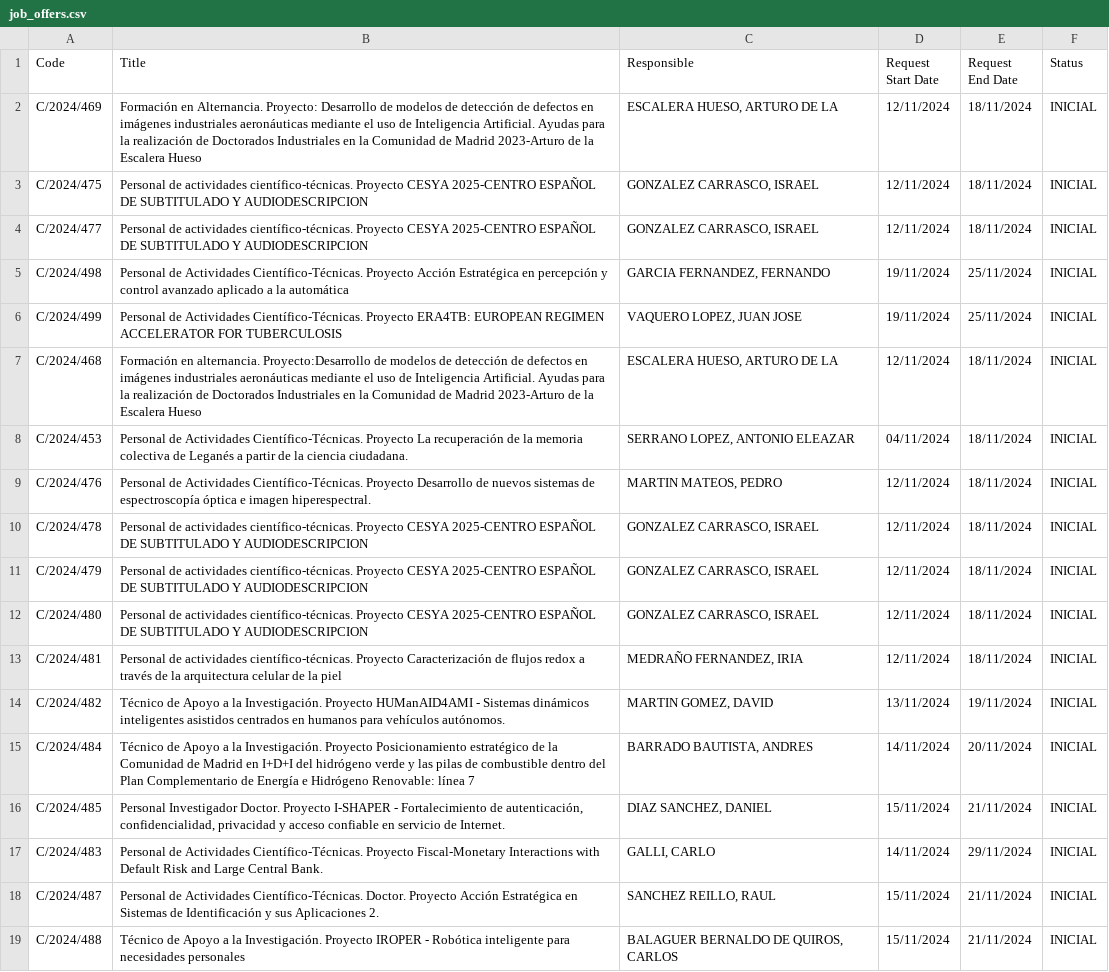
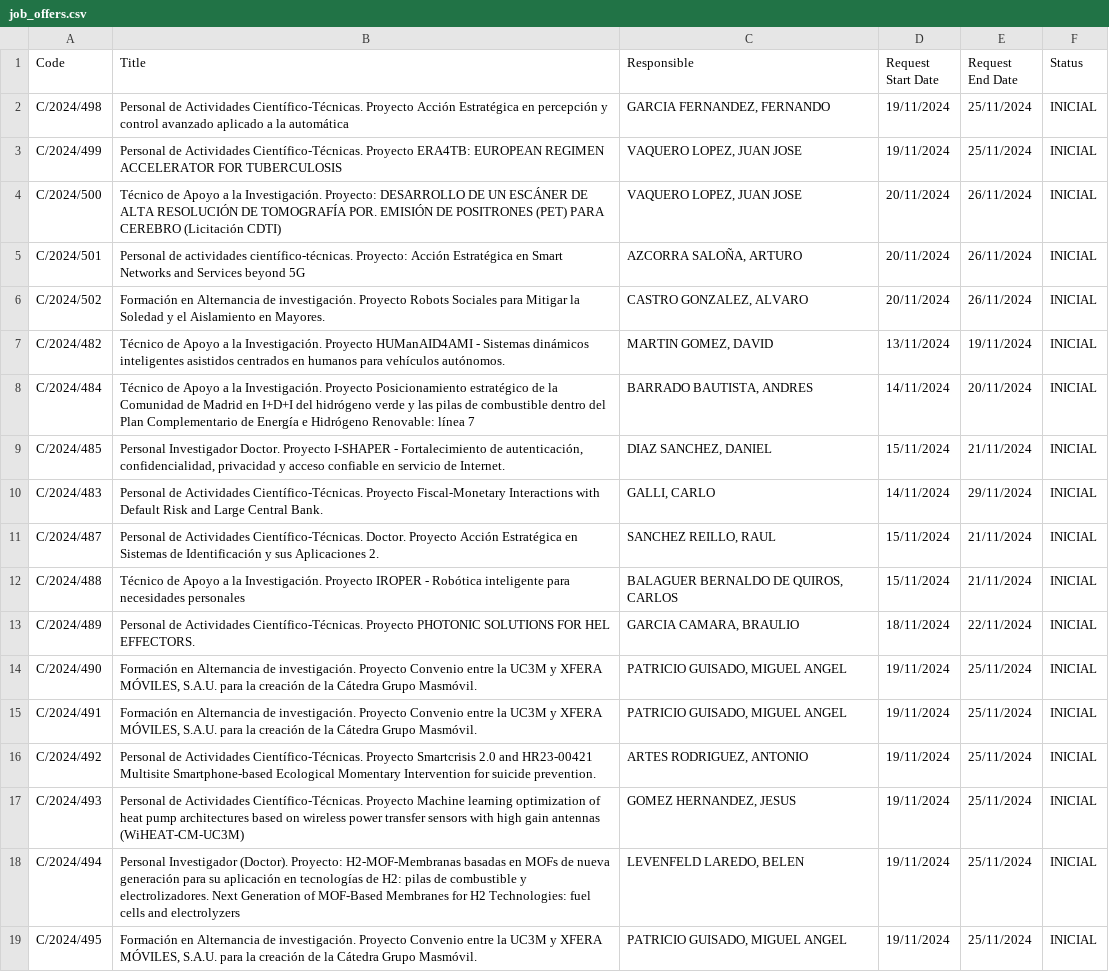
Before and after one commit to oscgf/atenea-scraper, a CSV file: job_offers.csv, drawn as a sheet; only a part is shown; the shorter side is filled out with more unchanged rows.

```diff
--- a/job_offers.csv
+++ b/job_offers.csv
@@ -1,14 +1,7 @@
 Code,Title,Responsible,Request Start Date,Request End Date,Status
-C/2024/469,Formación en Alternancia. Proyecto: Desarrollo de modelos de detección de defectos en imágenes industriales aeronáuticas mediante el uso de Inteligencia Artificial. Ayudas para la realización de Doctorados Industriales en la Comunidad de Madrid 2023-Arturo de la Escalera Hueso,"ESCALERA HUESO, ARTURO DE LA",12/11/2024,18/11/2024,INICIAL
-C/2024/475,Personal de actividades científico-técnicas. Proyecto CESYA 2025-CENTRO ESPAÑOL DE SUBTITULADO Y AUDIODESCRIPCION,"GONZALEZ CARRASCO, ISRAEL",12/11/2024,18/11/2024,INICIAL
-C/2024/477,Personal de actividades científico-técnicas. Proyecto CESYA 2025-CENTRO ESPAÑOL DE SUBTITULADO Y AUDIODESCRIPCION,"GONZALEZ CARRASCO, ISRAEL",12/11/2024,18/11/2024,INICIAL
 C/2024/498,Personal de Actividades Científico-Técnicas. Proyecto Acción Estratégica en percepción y control avanzado aplicado a la automática,"GARCIA FERNANDEZ, FERNANDO",19/11/2024,25/11/2024,INICIAL
 C/2024/499,Personal de Actividades Científico-Técnicas. Proyecto ERA4TB: EUROPEAN REGIMEN ACCELERATOR FOR TUBERCULOSIS,"VAQUERO LOPEZ, JUAN JOSE",19/11/2024,25/11/2024,INICIAL
-C/2024/468,Formación en alternancia. Proyecto:Desarrollo de modelos de detección de defectos en imágenes industriales aeronáuticas mediante el uso de Inteligencia Artificial. Ayudas para la realización de Doctorados Industriales en la Comunidad de Madrid 2023-Arturo de la Escalera Hueso,"ESCALERA HUESO, ARTURO DE LA",12/11/2024,18/11/2024,INICIAL
-C/2024/453,Personal de Actividades Científico-Técnicas. Proyecto La recuperación de la memoria colectiva de Leganés a partir de la ciencia ciudadana.,"SERRANO LOPEZ, ANTONIO ELEAZAR",04/11/2024,18/11/2024,INICIAL
-C/2024/476,Personal de Actividades Científico-Técnicas. Proyecto Desarrollo de nuevos sistemas de espectroscopía óptica e imagen hiperespectral.,"MARTIN MATEOS, PEDRO",12/11/2024,18/11/2024,INICIAL
-C/2024/478,Personal de actividades científico-técnicas. Proyecto CESYA 2025-CENTRO ESPAÑOL DE SUBTITULADO Y AUDIODESCRIPCION,"GONZALEZ CARRASCO, ISRAEL",12/11/2024,18/11/2024,INICIAL
-C/2024/479,Personal de actividades científico-técnicas. Proyecto CESYA 2025-CENTRO ESPAÑOL DE SUBTITULADO Y AUDIODESCRIPCION,"GONZALEZ CARRASCO, ISRAEL",12/11/2024,18/11/2024,INICIAL
-C/2024/480,Personal de actividades científico-técnicas. Proyecto CESYA 2025-CENTRO ESPAÑOL DE SUBTITULADO Y AUDIODESCRIPCION,"GONZALEZ CARRASCO, ISRAEL",12/11/2024,18/11/2024,INICIAL
-C/2024/481,Personal de actividades científico-técnicas. Proyecto Caracterización de flujos redox a través de la arquitectura celular de la piel,"MEDRAÑO FERNANDEZ, IRIA",12/11/2024,18/11/2024,INICIAL
+C/2024/500,Técnico de Apoyo a la Investigación. Proyecto: DESARROLLO DE UN ESCÁNER DE ALTA RESOLUCIÓN DE TOMOGRAFÍA POR. EMISIÓN DE POSITRONES (PET) PARA CEREBRO (Licitación CDTI),"VAQUERO LOPEZ, JUAN JOSE",20/11/2024,26/11/2024,INICIAL
+C/2024/501,Personal de actividades científico-técnicas. Proyecto: Acción Estratégica en Smart Networks and Services beyond 5G,"AZCORRA SALOÑA, ARTURO",20/11/2024,26/11/2024,INICIAL
+C/2024/502,Formación en Alternancia de investigación. Proyecto Robots Sociales para Mitigar la Soledad y el Aislamiento en Mayores.,"CASTRO GONZALEZ, ALVARO",20/11/2024,26/11/2024,INICIAL
 C/2024/482,Técnico de Apoyo a la Investigación. Proyecto HUManAID4AMI - Sistemas dinámicos inteligentes asistidos centrados en humanos para vehículos autónomos.,"MARTIN GOMEZ, DAVID",13/11/2024,19/11/2024,INICIAL
```
